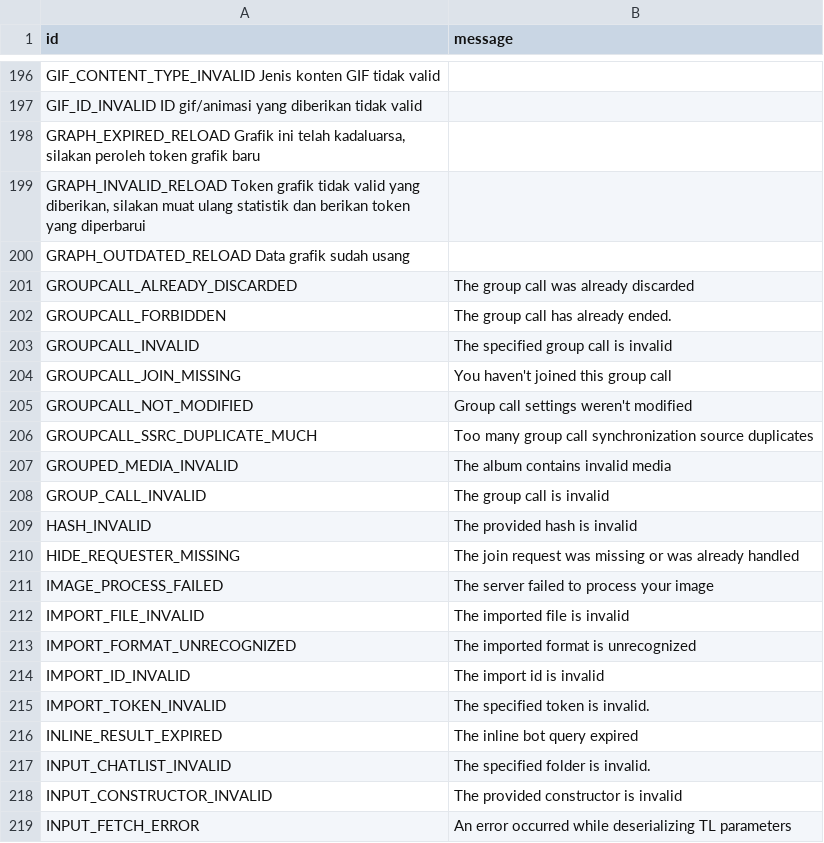
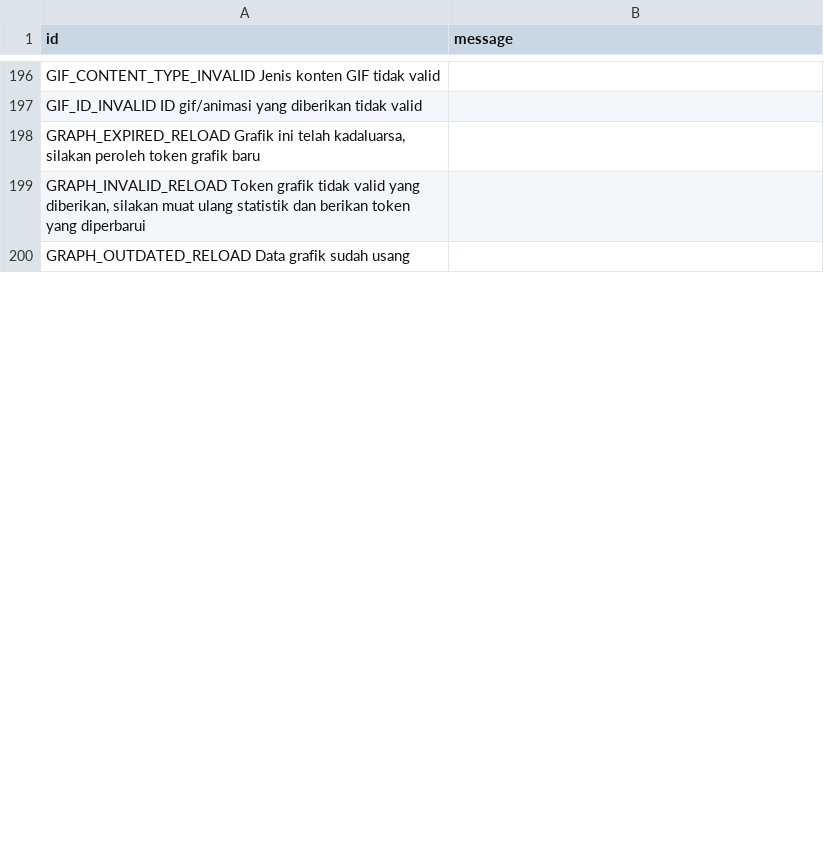
Before and after one commit to ErRickow/pyro, a TSV file: compiler/errors/source/400_BAD_REQUEST.tsv, drawn as a sheet; only a part is shown, gaps mark what is left out; removed rows and columns are numbered as before the commit, all else as after; the diff covers the shown part only; the diff names each change by its address in the sheet, - before the commit and + after, or states it on an @@ line.

Commit message:
update compiler/errors/source/400_BAD_REQUEST.tsv

```diff
--- a/compiler/errors/source/400_BAD_REQUEST.tsv
+++ b/compiler/errors/source/400_BAD_REQUEST.tsv
-row 201: GROUPCALL_ALREADY_DISCARDED | The group call was already discarded
-row 202: GROUPCALL_FORBIDDEN | The group call has already ended.
-row 203: GROUPCALL_INVALID | The specified group call is invalid
-row 204: GROUPCALL_JOIN_MISSING | You haven't joined this group call
-row 205: GROUPCALL_NOT_MODIFIED | Group call settings weren't modified
-row 206: GROUPCALL_SSRC_DUPLICATE_MUCH | Too many group call synchronization source duplicates
-row 207: GROUPED_MEDIA_INVALID | The album contains invalid media
-row 208: GROUP_CALL_INVALID | The group call is invalid
-row 209: HASH_INVALID | The provided hash is invalid
-row 210: HIDE_REQUESTER_MISSING | The join request was missing or was already handled
-row 211: IMAGE_PROCESS_FAILED | The server failed to process your image
-row 212: IMPORT_FILE_INVALID | The imported file is invalid
-row 213: IMPORT_FORMAT_UNRECOGNIZED | The imported format is unrecognized
-row 214: IMPORT_ID_INVALID | The import id is invalid
-row 215: IMPORT_TOKEN_INVALID | The specified token is invalid.
-row 216: INLINE_RESULT_EXPIRED | The inline bot query expired
-row 217: INPUT_CHATLIST_INVALID | The specified folder is invalid.
-row 218: INPUT_CONSTRUCTOR_INVALID | The provided constructor is invalid
-row 219: INPUT_FETCH_ERROR | An error occurred while deserializing TL parameters
```
Also changed, not shown: 30 added rows and 11 removed rows elsewhere in this file.
